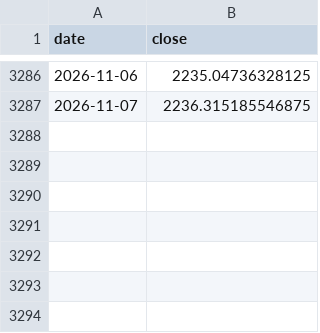
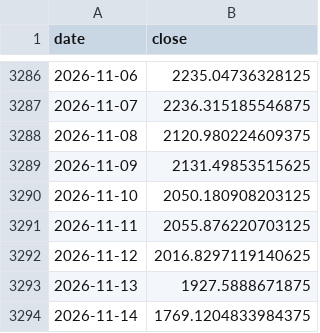
Before and after one commit to rotaservllc/md-trading-dashboard, a CSV file: crypto/research/data/ETH.csv, drawn as a sheet; only a part is shown, gaps mark what is left out; the diff names each change by its address in the sheet, - before the commit and + after, or states it on an @@ line.

Commit message:
crypto: weekly tournament re-test 2026-11-15

```diff
--- a/crypto/research/data/ETH.csv
+++ b/crypto/research/data/ETH.csv
+row 3288: 2026-11-08 | 2120.980224609375
+row 3289: 2026-11-09 | 2131.49853515625
+row 3290: 2026-11-10 | 2050.180908203125
+row 3291: 2026-11-11 | 2055.876220703125
+row 3292: 2026-11-12 | 2016.8297119140625
+row 3293: 2026-11-13 | 1927.5888671875
+row 3294: 2026-11-14 | 1769.1204833984375
```
Also changed, not shown: crypto/research/data/BTC.csv, 1 other file.
